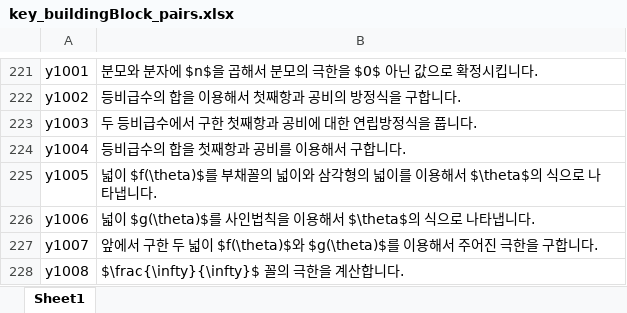
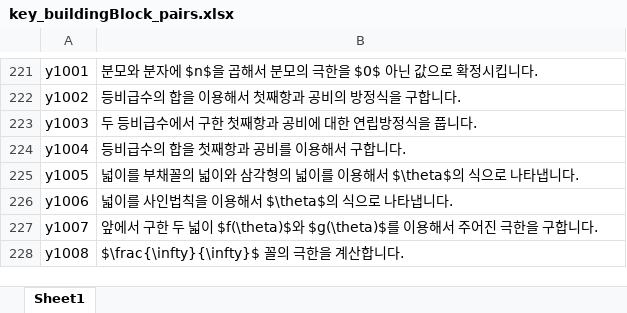
Before and after one commit to sheomonger/BuildingBlocks_2022KCSAT, an Excel workbook: key_buildingBlock_pairs.xlsx, sheet Sheet1, drawn as a sheet; only a part is shown, gaps mark what is left out; values as stored, in another font and other column widths than the file's, no borders; the diff names each change by its address in the sheet, - before the commit and + after, or states it on an @@ line.

Commit message:
revised key-val pairs for 32111 y29

```diff
--- a/key_buildingBlock_pairs.xlsx (sheet Sheet1)
+++ b/key_buildingBlock_pairs.xlsx (sheet Sheet1)
-B225: 넓이 $f(\theta)$를 부채…
+B225: 넓이를 부채…
-B226: 넓이 $g(\theta)$를 사인법칙을 이용해서 $\theta$의 식으로 나타냅니다.
+B226: 넓이를 사인법칙을 이용해서 $\theta$의 식으로 나타냅니다.
```
